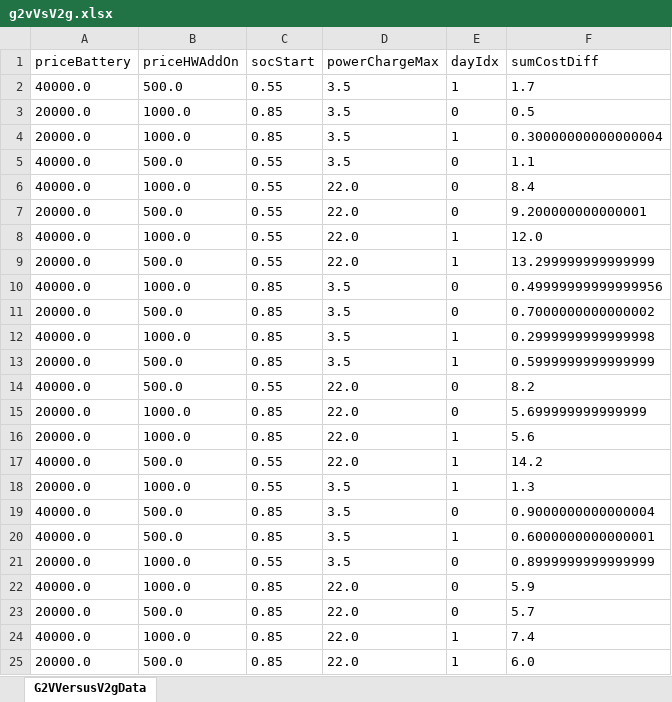
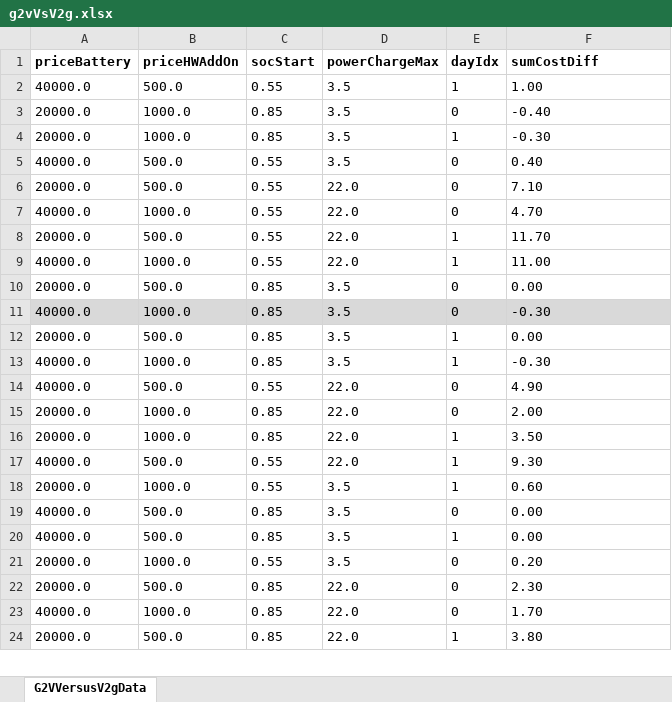
Before and after one commit to JonasHellgren/MachineLearning, an Excel workbook: src/main/java/safe_rl/runners/trading/results/g2vVsV2g.xlsx, sheet G2VVersusV2gData, drawn as a sheet; only a part is shown; values as stored, in another font and other column widths than the file's, no borders; removed rows and columns are numbered as before the commit, all else as after; the diff covers the shown part only; the diff names each change by its address in the sheet, - before the commit and + after, or states it on an @@ line.

```diff
--- a/src/main/java/safe_rl/runners/trading/results/g2vVsV2g.xlsx (sheet G2VVersusV2gData)
+++ b/src/main/java/safe_rl/runners/trading/results/g2vVsV2g.xlsx (sheet G2VVersusV2gData)
-A1:F1 bold: off
+A1:F1 bold: on
-F2 (sumCostDiff): 1.7
+F2 (sumCostDiff): 1.00
-F3 (sumCostDiff): 0.5
+F3 (sumCostDiff): -0.40
-F4 (sumCostDiff): 0.30000000000000004
+F4 (sumCostDiff): -0.30
-F5 (sumCostDiff): 1.1
+F5 (sumCostDiff): 0.40
-row 6: 40000.0 | 1000.0 | 0.55 | 22.0 | 0 | 8.4
-F6 (sumCostDiff): 9.200000000000001
+F6 (sumCostDiff): 7.10
-E7 (dayIdx): 1
+E7 (dayIdx): 0
-F7 (sumCostDiff): 12.0
+F7 (sumCostDiff): 4.70
-F8 (sumCostDiff): 13.299999999999999
+F8 (sumCostDiff): 11.70
-C9 (socStart): 0.85
+C9 (socStart): 0.55
-D9 (powerChargeMax): 3.5
+D9 (powerChargeMax): 22.0
-E9 (dayIdx): 0
+E9 (dayIdx): 1
-F9 (sumCostDiff): 0.49999999999999956
+F9 (sumCostDiff): 11.00
-F10 (sumCostDiff): 0.7000000000000002
+F10 (sumCostDiff): 0.00
-A11:F11 fill: none
+A11:F11 fill: #D9D9D9
-E11 (dayIdx): 1
+E11 (dayIdx): 0
-F11 (sumCostDiff): 0.2999999999999998
+F11 (sumCostDiff): -0.30
-F12 (sumCostDiff): 0.5999999999999999
+F12 (sumCostDiff): 0.00
+row 13: 40000.0 | 1000.0 | 0.85 | 3.5 | 1 | -0.30
-F14 (sumCostDiff): 8.2
+F14 (sumCostDiff): 4.90
-F15 (sumCostDiff): 5.699999999999999
+F15 (sumCostDiff): 2.00
-F16 (sumCostDiff): 5.6
+F16 (sumCostDiff): 3.50
-F17 (sumCostDiff): 14.2
+F17 (sumCostDiff): 9.30
-F18 (sumCostDiff): 1.3
+F18 (sumCostDiff): 0.60
-F19 (sumCostDiff): 0.9000000000000004
+F19 (sumCostDiff): 0.00
-F20 (sumCostDiff): 0.6000000000000001
+F20 (sumCostDiff): 0.00
-F21 (sumCostDiff): 0.8999999999999999
+F21 (sumCostDiff): 0.20
-row 22: 40000.0 | 1000.0 | 0.85 | 22.0 | 0 | 5.9
-F22 (sumCostDiff): 5.7
+F22 (sumCostDiff): 2.30
-E23 (dayIdx): 1
+E23 (dayIdx): 0
-F23 (sumCostDiff): 7.4
+F23 (sumCostDiff): 1.70
-F24 (sumCostDiff): 6.0
+F24 (sumCostDiff): 3.80
```
Also changed, not shown: 1 added row and 11 edited cells elsewhere in this sheet, src/main/java/safe_rl/runners/trading/results/scen_res_DayId[year=24, month=0, day=7, region=se3].xlsx, src/main/java/safe_rl/runners/trading/results/scen_res_DayId[year=24, month=4, day=10, region=se3].xlsx, 39 other files.
